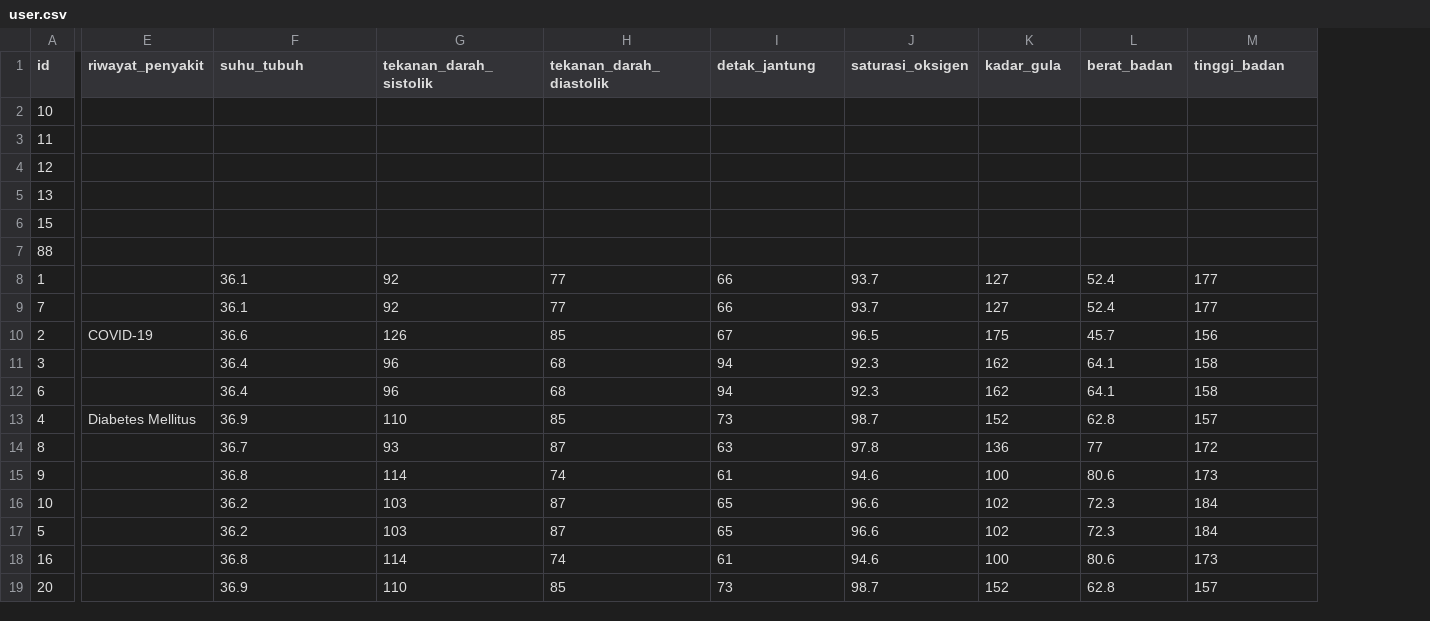
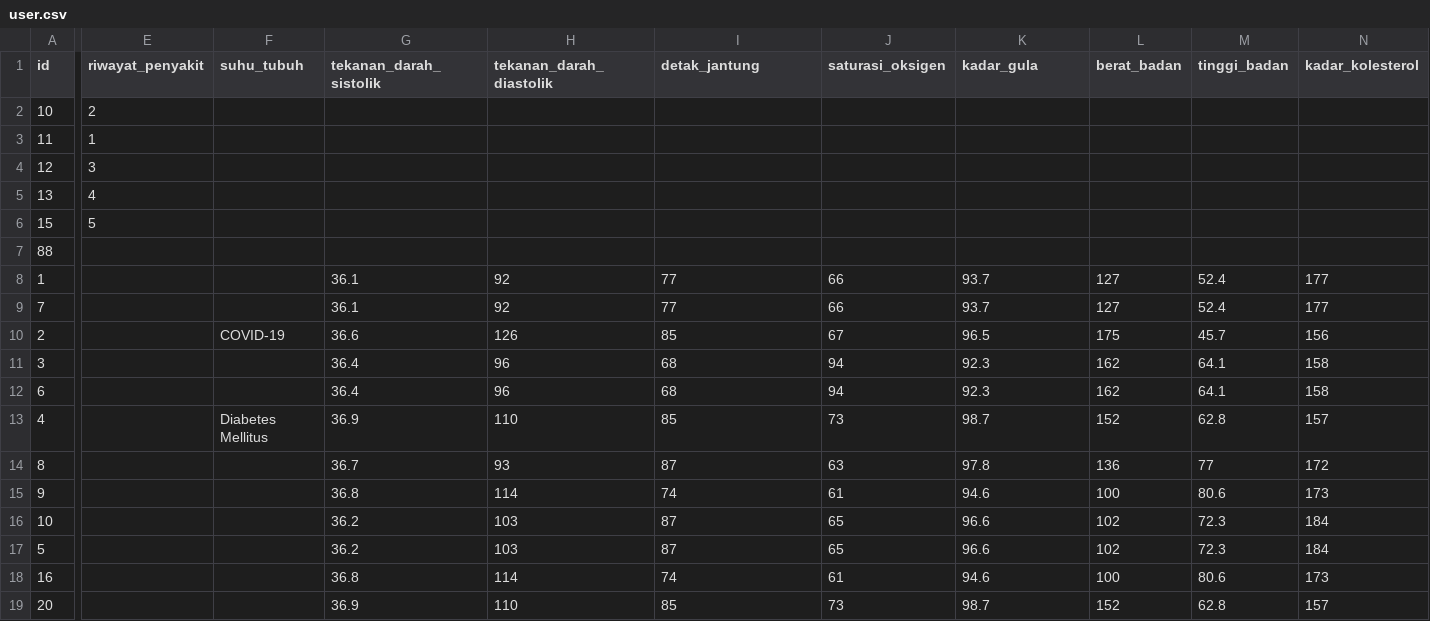
Before and after one commit to Valz0504/Tubes-Alpro1, a CSV file: src/data/dataSample/user.csv, drawn as a sheet; only a part is shown, gaps mark what is left out; addresses are those after the commit; the diff covers the shown part only; the diff names each change by its address in the sheet, - before the commit and + after, or states it on an @@ line.

```diff
--- a/src/data/dataSample/user.csv
+++ b/src/data/dataSample/user.csv
+column F (suhu_tubuh), rows 10-13: COVID-19 |  |  | Diabetes Mellitus
-G1: suhu_tubuh
+G1: tekanan_darah_sistolik
-H1: tekanan_darah_sistolik
+H1: tekanan_darah_diastolik
-I1: tekanan_darah_diastolik
+I1: detak_jantung
-J1: detak_jantung
+J1: saturasi_oksigen
-K1: saturasi_oksigen
+K1: kadar_gula
-L1: kadar_gula
+L1: berat_badan
-M1: berat_badan
+M1: tinggi_badan
-N1: tinggi_badan
+N1: kadar_kolesterol
-E2 (riwayat_penyakit): (empty)
+E2 (riwayat_penyakit): 2
-E3 (riwayat_penyakit): (empty)
+E3 (riwayat_penyakit): 1
-E4 (riwayat_penyakit): (empty)
+E4 (riwayat_penyakit): 3
-E5 (riwayat_penyakit): (empty)
+E5 (riwayat_penyakit): 4
-E6 (riwayat_penyakit): (empty)
+E6 (riwayat_penyakit): 5
-E10 (riwayat_penyakit): COVID-19
+E10 (riwayat_penyakit): (empty)
-E13 (riwayat_penyakit): Diabetes Mellitus
+E13 (riwayat_penyakit): (empty)
```
Also changed, not shown: 2 edited cells elsewhere in this file, 20 other files.
